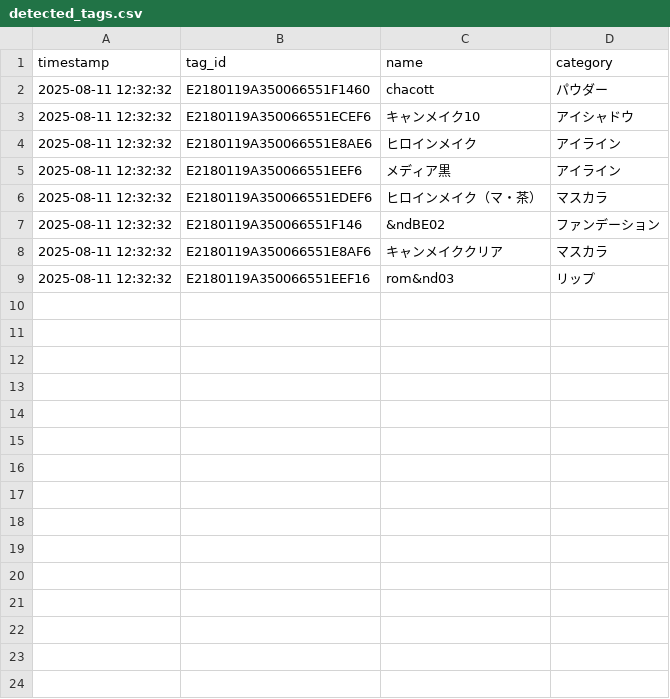
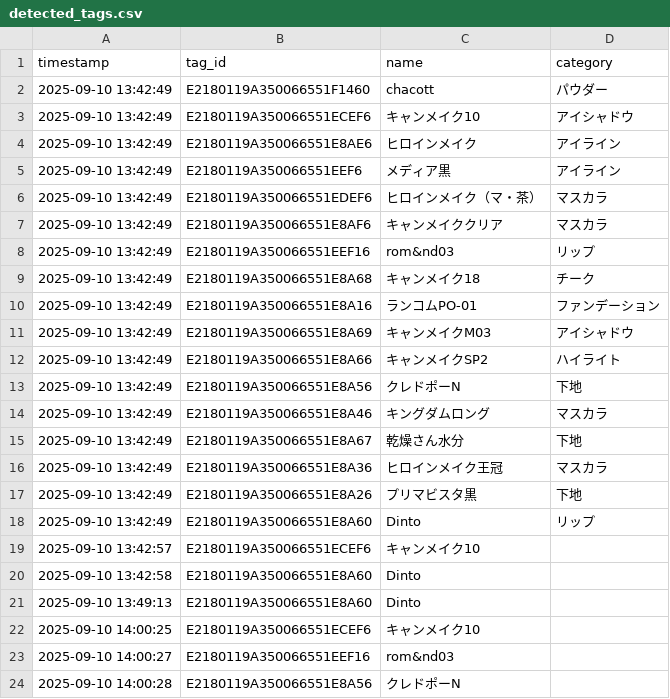
Before and after one commit to mugiaoo/study_ver2, a CSV file: detected_tags.csv, drawn as a sheet.

```diff
--- a/detected_tags.csv
+++ b/detected_tags.csv
@@ -1,9 +1,24 @@
 timestamp,tag_id,name,category
-2025-08-11 12:32:32,E2180119A350066551F1460,chacott,パウダー
-2025-08-11 12:32:32,E2180119A350066551ECEF6,キャンメイク10,アイシャドウ
-2025-08-11 12:32:32,E2180119A350066551E8AE6,ヒロインメイク,アイライン
-2025-08-11 12:32:32,E2180119A350066551EEF6,メディア黒,アイライン
-2025-08-11 12:32:32,E2180119A350066551EDEF6,ヒロインメイク（マ・茶）,マスカラ
-2025-08-11 12:32:32,E2180119A350066551F146,&ndBE02,ファンデーション
-2025-08-11 12:32:32,E2180119A350066551E8AF6,キャンメイククリア,マスカラ
-2025-08-11 12:32:32,E2180119A350066551EEF16,rom&nd03,リップ
+2025-09-10 13:42:49,E2180119A350066551F1460,chacott,パウダー
+2025-09-10 13:42:49,E2180119A350066551ECEF6,キャンメイク10,アイシャドウ
+2025-09-10 13:42:49,E2180119A350066551E8AE6,ヒロインメイク,アイライン
+2025-09-10 13:42:49,E2180119A350066551EEF6,メディア黒,アイライン
+2025-09-10 13:42:49,E2180119A350066551EDEF6,ヒロインメイク（マ・茶）,マスカラ
+2025-09-10 13:42:49,E2180119A350066551E8AF6,キャンメイククリア,マスカラ
+2025-09-10 13:42:49,E2180119A350066551EEF16,rom&nd03,リップ
+2025-09-10 13:42:49,E2180119A350066551E8A68,キャンメイク18,チーク
+2025-09-10 13:42:49,E2180119A350066551E8A16,ランコムPO-01,ファンデーション
+2025-09-10 13:42:49,E2180119A350066551E8A69,キャンメイクM03,アイシャドウ
+2025-09-10 13:42:49,E2180119A350066551E8A66,キャンメイクSP2,ハイライト
+2025-09-10 13:42:49,E2180119A350066551E8A56,クレドポーN,下地
+2025-09-10 13:42:49,E2180119A350066551E8A46,キングダムロング,マスカラ
+2025-09-10 13:42:49,E2180119A350066551E8A67,乾燥さん水分,下地
+2025-09-10 13:42:49,E2180119A350066551E8A36,ヒロインメイク王冠,マスカラ
+2025-09-10 13:42:49,E2180119A350066551E8A26,プリマビスタ黒,下地
+2025-09-10 13:42:49,E2180119A350066551E8A60,Dinto,リップ
+2025-09-10 13:42:57,E2180119A350066551ECEF6,キャンメイク10,
+2025-09-10 13:42:58,E2180119A350066551E8A60,Dinto,
+2025-09-10 13:49:13,E2180119A350066551E8A60,Dinto,
+2025-09-10 14:00:25,E2180119A350066551ECEF6,キャンメイク10,
+2025-09-10 14:00:27,E2180119A350066551EEF16,rom&nd03,
+2025-09-10 14:00:28,E2180119A350066551E8A56,クレドポーN,
```
Also changed, not shown: 6 other files.
